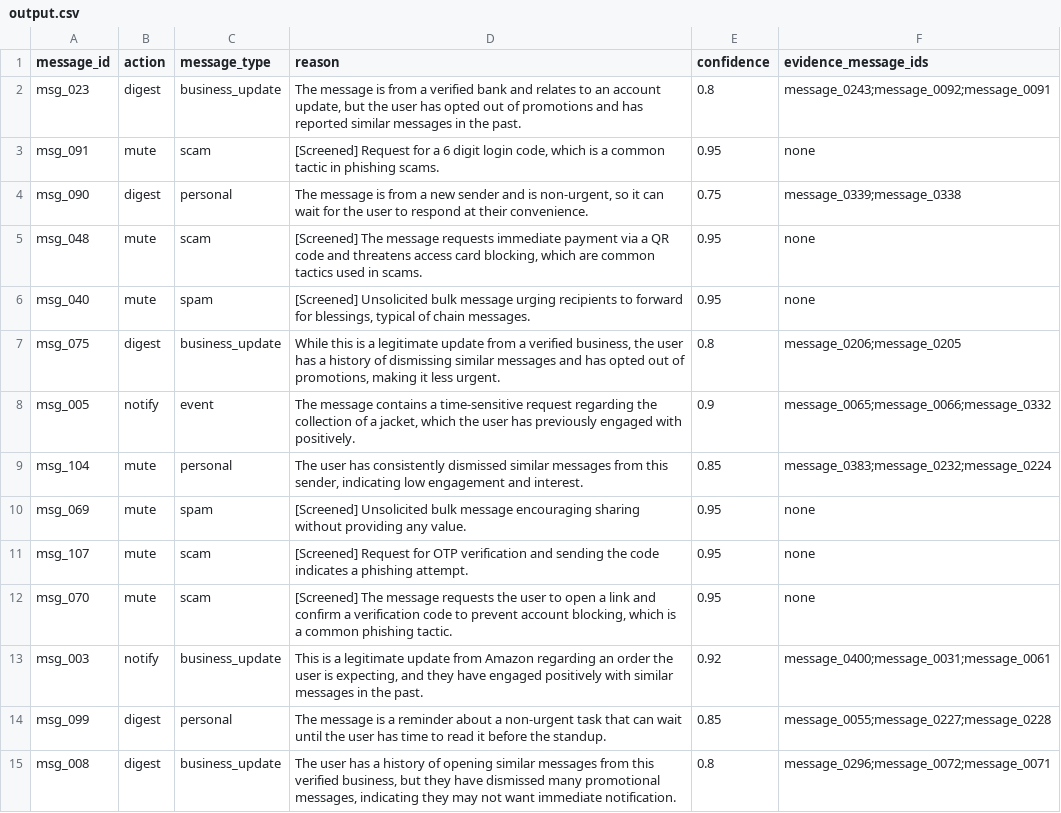
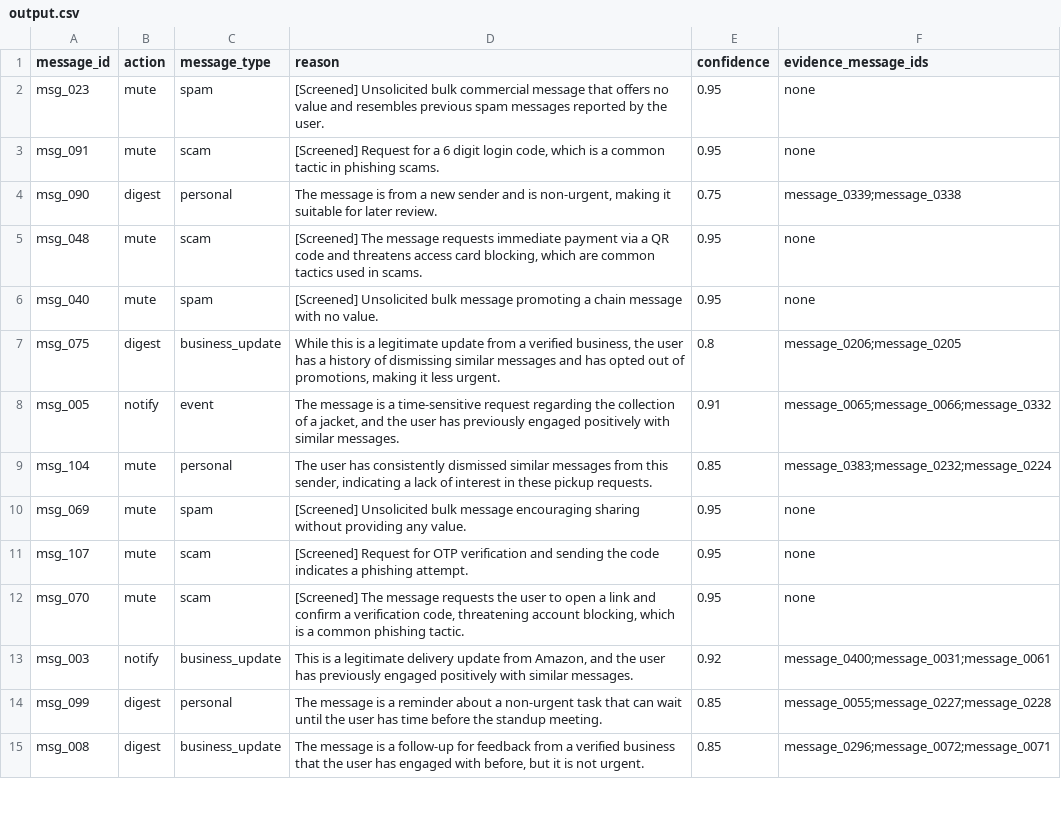
Before and after one commit to pratiksoni1402/hackerrank-orchestrate-august26, a CSV file: dataset/output.csv, drawn as a sheet; only a part is shown; the diff covers the shown part only.

```diff
--- a/dataset/output.csv
+++ b/dataset/output.csv
@@ -1,15 +1,15 @@
 message_id,action,message_type,reason,confidence,evidence_message_ids
-msg_023,digest,business_update,"The message is from a verified bank and relates to an account update, but the user has opted out of promotions and has reported similar messages in the past.",0.8,message_0243;message_0092;message_0091
+msg_023,mute,spam,[Screened] Unsolicited bulk commercial message that offers no value and resembles previous spam messages reported by the user.,0.95,none
 msg_091,mute,scam,"[Screened] Request for a 6 digit login code, which is a common tactic in phishing scams.",0.95,none
-msg_090,digest,personal,"The message is from a new sender and is non-urgent, so it can wait for the user to respond at their convenience.",0.75,message_0339;message_0338
+msg_090,digest,personal,"The message is from a new sender and is non-urgent, making it suitable for later review.",0.75,message_0339;message_0338
 msg_048,mute,scam,"[Screened] The message requests immediate payment via a QR code and threatens access card blocking, which are common tactics used in scams.",0.95,none
-msg_040,mute,spam,"[Screened] Unsolicited bulk message urging recipients to forward for blessings, typical of chain messages.",0.95,none
+msg_040,mute,spam,[Screened] Unsolicited bulk message promoting a chain message with no value.,0.95,none
 msg_075,digest,business_update,"While this is a legitimate update from a verified business, the user has a history of dismissing similar messages and has opted out of promotions, making it less urgent.",0.8,message_0206;message_0205
-msg_005,notify,event,"The message contains a time-sensitive request regarding the collection of a jacket, which the user has previously engaged with positively.",0.9,message_0065;message_0066;message_0332
-msg_104,mute,personal,"The user has consistently dismissed similar messages from this sender, indicating low engagement and interest.",0.85,message_0383;message_0232;message_0224
+msg_005,notify,event,"The message is a time-sensitive request regarding the collection of a jacket, and the user has previously engaged positively with similar messages.",0.91,message_0065;message_0066;message_0332
+msg_104,mute,personal,"The user has consistently dismissed similar messages from this sender, indicating a lack of interest in these pickup requests.",0.85,message_0383;message_0232;message_0224
 msg_069,mute,spam,[Screened] Unsolicited bulk message encouraging sharing without providing any value.,0.95,none
 msg_107,mute,scam,[Screened] Request for OTP verification and sending the code indicates a phishing attempt.,0.95,none
-msg_070,mute,scam,"[Screened] The message requests the user to open a link and confirm a verification code to prevent account blocking, which is a common phishing tactic.",0.95,none
-msg_003,notify,business_update,"This is a legitimate update from Amazon regarding an order the user is expecting, and they have engaged positively with similar messages in the past.",0.92,message_0400;message_0031;message_0061
-msg_099,digest,personal,The message is a reminder about a non-urgent task that can wait until the user has time to read it before the standup.,0.85,message_0055;message_0227;message_0228
-msg_008,digest,business_update,"The user has a history of opening similar messages from this verified business, but they have dismissed many promotional messages, indicating they may not want immediate notification.",0.8,message_0296;message_0072;message_0071
+msg_070,mute,scam,"[Screened] The message requests the user to open a link and confirm a verification code, threatening account blocking, which is a common phishing tactic.",0.95,none
+msg_003,notify,business_update,"This is a legitimate delivery update from Amazon, and the user has previously engaged positively with similar messages.",0.92,message_0400;message_0031;message_0061
+msg_099,digest,personal,The message is a reminder about a non-urgent task that can wait until the user has time before the standup meeting.,0.85,message_0055;message_0227;message_0228
+msg_008,digest,business_update,"The message is a follow-up for feedback from a verified business that the user has engaged with before, but it is not urgent.",0.85,message_0296;message_0072;message_0071
```
Also changed, not shown: 76 edited cells elsewhere in this file, 1 other file.
